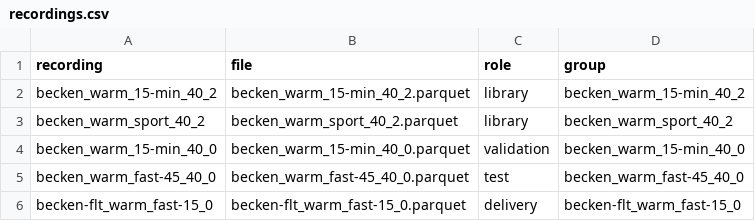
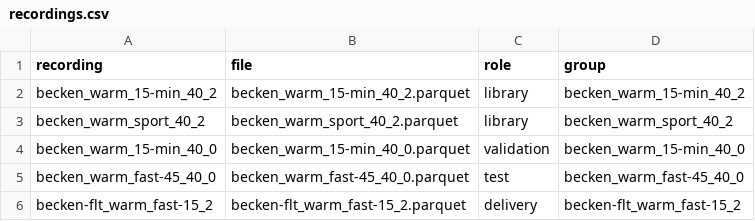
Before and after one commit to archetypeai/agent-skills, a CSV file: skills/atai-operational-state-monitoring-agent-data-prep/references/sample_data/recordings.csv, drawn as a sheet.

```diff
--- a/skills/atai-operational-state-monitoring-agent-data-prep/references/sample_data/recordings.csv
+++ b/skills/atai-operational-state-monitoring-agent-data-prep/references/sample_data/recordings.csv
@@ -5,2 +5,2 @@ becken_warm_15-min_40_0,becken_warm_15-min_40_0.parquet,validation,becken_warm_1
 becken_warm_fast-45_40_0,becken_warm_fast-45_40_0.parquet,test,becken_warm_fast-45_40_0
-becken-flt_warm_fast-15_0,becken-flt_warm_fast-15_0.parquet,delivery,becken-flt_warm_fast-15_0
+becken-flt_warm_fast-15_2,becken-flt_warm_fast-15_2.parquet,delivery,becken-flt_warm_fast-15_2
```
Also changed, not shown: 4 other files.
